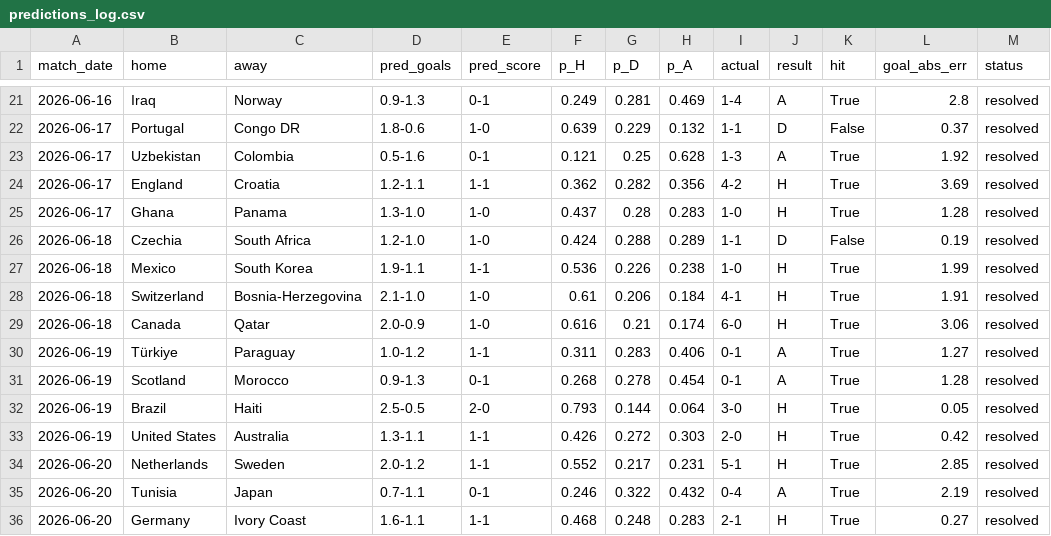
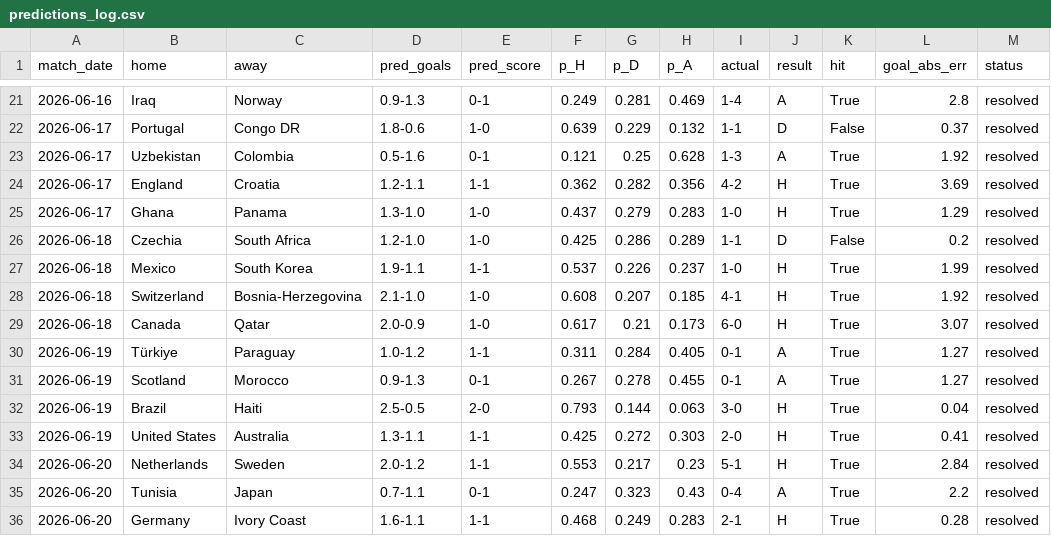
Before and after one commit to mariaob1201/2026-world-cup-analytics, a CSV file: data/processed/predictions_log.csv, drawn as a sheet; only a part is shown, gaps mark what is left out; the diff covers the shown part only.

```diff
--- a/data/processed/predictions_log.csv
+++ b/data/processed/predictions_log.csv
@@ -24,13 +24,13 @@ match_date,home,away,pred_goals,pred_score,p_H,p_D,p_A,actual,result,hit,goal_ab
 2026-06-17,England,Croatia,1.2-1.1,1-1,0.362,0.282,0.356,4-2,H,True,3.69,resolved
-2026-06-17,Ghana,Panama,1.3-1.0,1-0,0.437,0.28,0.283,1-0,H,True,1.28,resolved
-2026-06-18,Czechia,South Africa,1.2-1.0,1-0,0.424,0.288,0.289,1-1,D,False,0.19,resolved
-2026-06-18,Mexico,South Korea,1.9-1.1,1-1,0.536,0.226,0.238,1-0,H,True,1.99,resolved
-2026-06-18,Switzerland,Bosnia-Herzegovina,2.1-1.0,1-0,0.61,0.206,0.184,4-1,H,True,1.91,resolved
-2026-06-18,Canada,Qatar,2.0-0.9,1-0,0.616,0.21,0.174,6-0,H,True,3.06,resolved
-2026-06-19,Türkiye,Paraguay,1.0-1.2,1-1,0.311,0.283,0.406,0-1,A,True,1.27,resolved
-2026-06-19,Scotland,Morocco,0.9-1.3,0-1,0.268,0.278,0.454,0-1,A,True,1.28,resolved
-2026-06-19,Brazil,Haiti,2.5-0.5,2-0,0.793,0.144,0.064,3-0,H,True,0.05,resolved
-2026-06-19,United States,Australia,1.3-1.1,1-1,0.426,0.272,0.303,2-0,H,True,0.42,resolved
-2026-06-20,Netherlands,Sweden,2.0-1.2,1-1,0.552,0.217,0.231,5-1,H,True,2.85,resolved
-2026-06-20,Tunisia,Japan,0.7-1.1,0-1,0.246,0.322,0.432,0-4,A,True,2.19,resolved
-2026-06-20,Germany,Ivory Coast,1.6-1.1,1-1,0.468,0.248,0.283,2-1,H,True,0.27,resolved
+2026-06-17,Ghana,Panama,1.3-1.0,1-0,0.437,0.279,0.283,1-0,H,True,1.29,resolved
+2026-06-18,Czechia,South Africa,1.2-1.0,1-0,0.425,0.286,0.289,1-1,D,False,0.2,resolved
+2026-06-18,Mexico,South Korea,1.9-1.1,1-1,0.537,0.226,0.237,1-0,H,True,1.99,resolved
+2026-06-18,Switzerland,Bosnia-Herzegovina,2.1-1.0,1-0,0.608,0.207,0.185,4-1,H,True,1.92,resolved
+2026-06-18,Canada,Qatar,2.0-0.9,1-0,0.617,0.21,0.173,6-0,H,True,3.07,resolved
+2026-06-19,Türkiye,Paraguay,1.0-1.2,1-1,0.311,0.284,0.405,0-1,A,True,1.27,resolved
+2026-06-19,Scotland,Morocco,0.9-1.3,0-1,0.267,0.278,0.455,0-1,A,True,1.27,resolved
+2026-06-19,Brazil,Haiti,2.5-0.5,2-0,0.793,0.144,0.063,3-0,H,True,0.04,resolved
+2026-06-19,United States,Australia,1.3-1.1,1-1,0.425,0.272,0.303,2-0,H,True,0.41,resolved
+2026-06-20,Netherlands,Sweden,2.0-1.2,1-1,0.553,0.217,0.23,5-1,H,True,2.84,resolved
+2026-06-20,Tunisia,Japan,0.7-1.1,0-1,0.247,0.323,0.43,0-4,A,True,2.2,resolved
+2026-06-20,Germany,Ivory Coast,1.6-1.1,1-1,0.468,0.249,0.283,2-1,H,True,0.28,resolved
```
Also changed, not shown: 8 added rows, 4 removed rows and 18 edited cells elsewhere in this file, data/processed/backtest.csv, data/processed/champion_tracker.csv, 14 other files.
